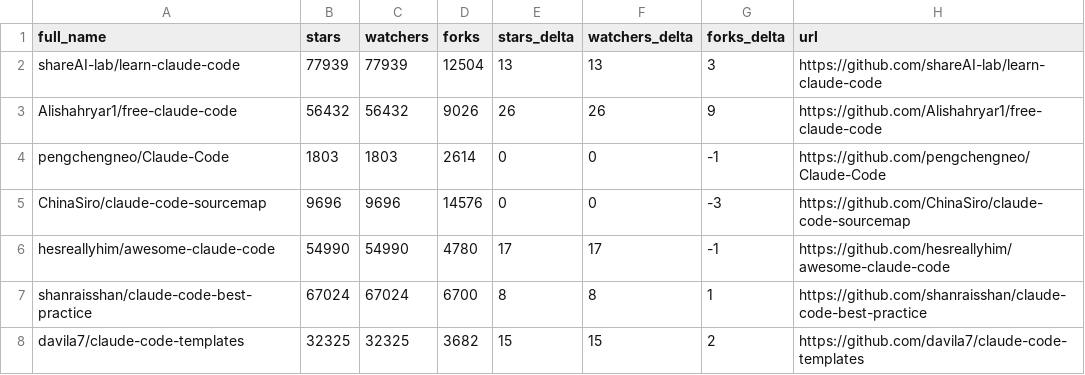
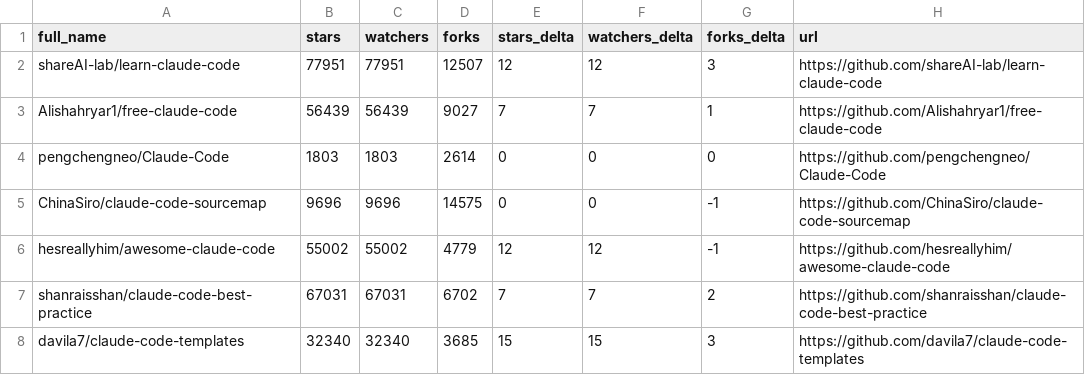
Before and after one commit to dev-nyc/awesome-claude-code, a CSV file: data/repo-ticker.csv, drawn as a sheet; only a part is shown; the diff covers the shown part only.

```diff
--- a/data/repo-ticker.csv
+++ b/data/repo-ticker.csv
@@ -1,8 +1,8 @@
 full_name,stars,watchers,forks,stars_delta,watchers_delta,forks_delta,url
-shareAI-lab/learn-claude-code,77939,77939,12504,13,13,3,https://github.com/shareAI-lab/learn-claude-code
-Alishahryar1/free-claude-code,56432,56432,9026,26,26,9,https://github.com/Alishahryar1/free-claude-code
-pengchengneo/Claude-Code,1803,1803,2614,0,0,-1,https://github.com/pengchengneo/Claude-Code
-ChinaSiro/claude-code-sourcemap,9696,9696,14576,0,0,-3,https://github.com/ChinaSiro/claude-code-sourcemap
-hesreallyhim/awesome-claude-code,54990,54990,4780,17,17,-1,https://github.com/hesreallyhim/awesome-claude-code
-shanraisshan/claude-code-best-practice,67024,67024,6700,8,8,1,https://github.com/shanraisshan/claude-code-best-practice
-davila7/claude-code-templates,32325,32325,3682,15,15,2,https://github.com/davila7/claude-code-templates
+shareAI-lab/learn-claude-code,77951,77951,12507,12,12,3,https://github.com/shareAI-lab/learn-claude-code
+Alishahryar1/free-claude-code,56439,56439,9027,7,7,1,https://github.com/Alishahryar1/free-claude-code
+pengchengneo/Claude-Code,1803,1803,2614,0,0,0,https://github.com/pengchengneo/Claude-Code
+ChinaSiro/claude-code-sourcemap,9696,9696,14575,0,0,-1,https://github.com/ChinaSiro/claude-code-sourcemap
+hesreallyhim/awesome-claude-code,55002,55002,4779,12,12,-1,https://github.com/hesreallyhim/awesome-claude-code
+shanraisshan/claude-code-best-practice,67031,67031,6702,7,7,2,https://github.com/shanraisshan/claude-code-best-practice
+davila7/claude-code-templates,32340,32340,3685,15,15,3,https://github.com/davila7/claude-code-templates
```
Also changed, not shown: 3 moved rows and 156 edited cells elsewhere in this file, 2 other files.
